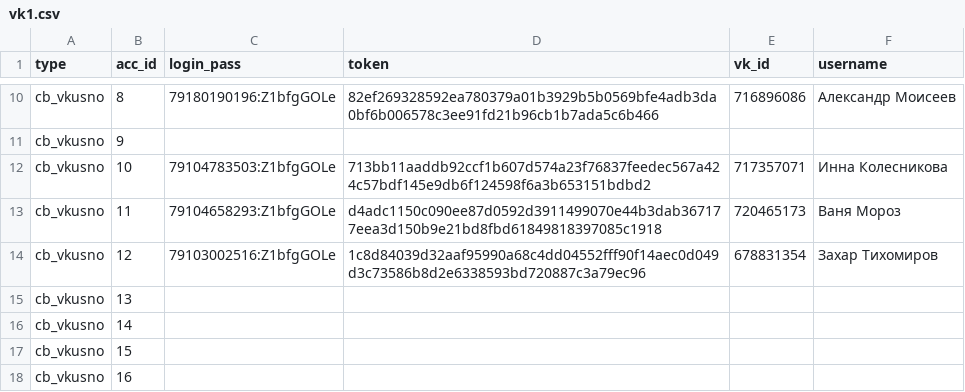
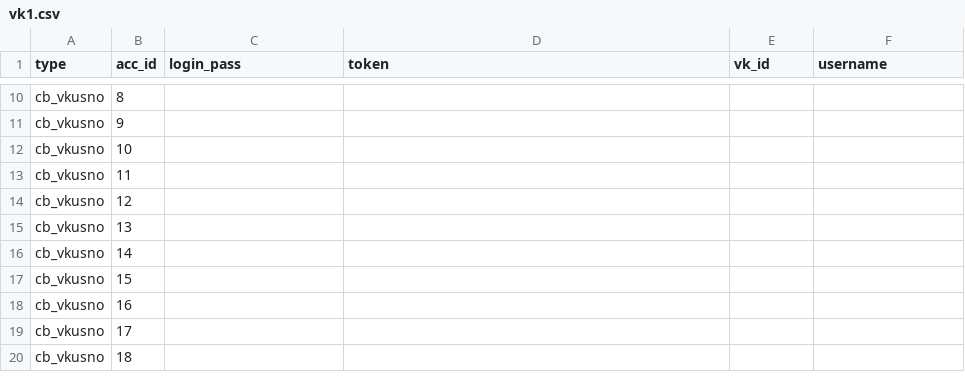
Before and after one commit to colorfulpaintofapriltoday/data, a CSV file: vk1.csv, drawn as a sheet; only a part is shown, gaps mark what is left out; the shorter side is filled out with more unchanged rows; the diff covers the shown part only; the diff names each change by its address in the sheet, - before the commit and + after, or states it on an @@ line.

```diff
--- a/vk1.csv
+++ b/vk1.csv
-C10 (login_pass): 79180190196:Z1bfgGOLe
+C10 (login_pass): (empty)
-D10 (token): 82ef269328592ea780379a01b3929b5b0569bfe4adb3da0bf6b006578c3ee91fd21b96cb1b7ada5c6b466
+D10 (token): (empty)
-E10 (vk_id): 716896086
+E10 (vk_id): (empty)
-F10 (username): Александр Моисеев
+F10 (username): (empty)
-C12 (login_pass): 79104783503:Z1bfgGOLe
+C12 (login_pass): (empty)
-D12 (token): 713bb11aaddb92ccf1b607d574a23f76837feedec567a424c57bdf145e9db6f124598f6a3b653151bdbd2
+D12 (token): (empty)
-E12 (vk_id): 717357071
+E12 (vk_id): (empty)
-F12 (username): Инна Колесникова
+F12 (username): (empty)
-C13 (login_pass): 79104658293:Z1bfgGOLe
+C13 (login_pass): (empty)
-D13 (token): d4adc1150c090ee87d0592d3911499070e44b3dab367177eea3d150b9e21bd8fbd61849818397085c1918
+D13 (token): (empty)
-E13 (vk_id): 720465173
+E13 (vk_id): (empty)
-F13 (username): Ваня Мороз
+F13 (username): (empty)
-C14 (login_pass): 79103002516:Z1bfgGOLe
+C14 (login_pass): (empty)
-D14 (token): 1c8d84039d32aaf95990a68c4dd04552fff90f14aec0d049d3c73586b8d2e6338593bd720887c3a79ec96
+D14 (token): (empty)
-E14 (vk_id): 678831354
+E14 (vk_id): (empty)
-F14 (username): Захар Тихомиров
+F14 (username): (empty)
```
Also changed, not shown: 32 edited cells elsewhere in this file.
